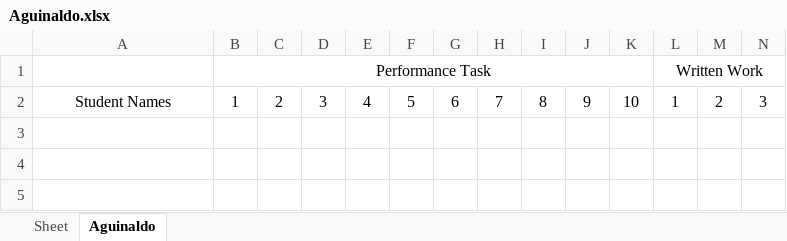
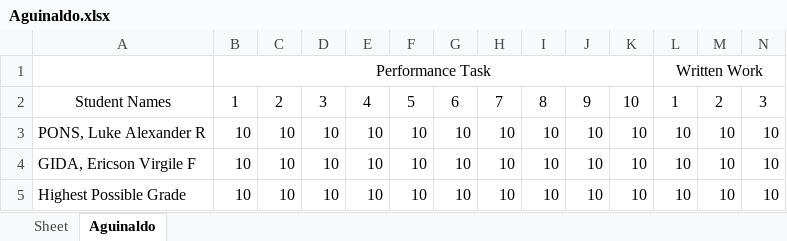
Before and after one commit to LukeyHikari/PyGraPre, an Excel workbook: StuGraDP/Sheets/2020-2021/Aguinaldo/Aguinaldo.xlsx, sheet Aguinaldo, drawn as a sheet; only a part is shown; values as stored, in another font and other column widths than the file's, no borders; rows hold the shown columns only; the diff names each change by its address in the sheet, - before the commit and + after, or states it on an @@ line.

```diff
--- a/StuGraDP/Sheets/2020-2021/Aguinaldo/Aguinaldo.xlsx (sheet Aguinaldo)
+++ b/StuGraDP/Sheets/2020-2021/Aguinaldo/Aguinaldo.xlsx (sheet Aguinaldo)
+row 3: PONS, Luke Alexander R | 10 | 10 | 10 | 10 | 10 | 10 | 10 | 10 | 10 | 10 | 10 | 10 | 10
+row 4: GIDA, Ericson Virgile F | 10 | 10 | 10 | 10 | 10 | 10 | 10 | 10 | 10 | 10 | 10 | 10 | 10
+row 5: Highest Possible Grade | 10 | 10 | 10 | 10 | 10 | 10 | 10 | 10 | 10 | 10 | 10 | 10 | 10
```
Also changed, not shown: 13 other files.
